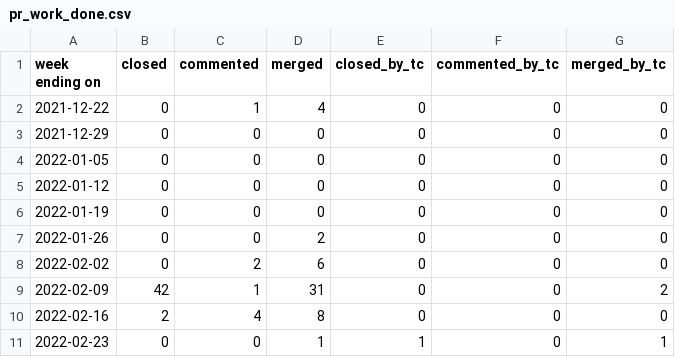
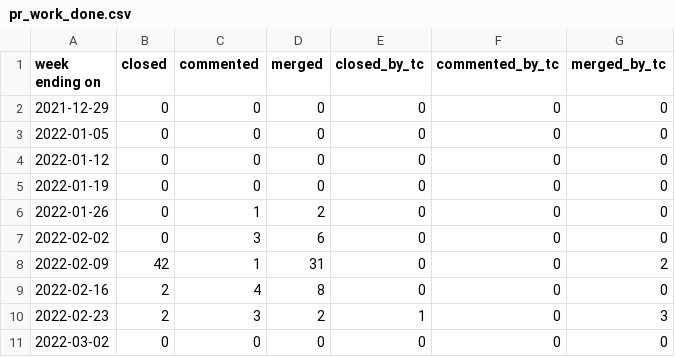
Before and after one commit to overlookinfra/community_management, a CSV file: docs/pr_work_done.csv, drawn as a sheet.

```diff
--- a/docs/pr_work_done.csv
+++ b/docs/pr_work_done.csv
@@ -1,3 +1,2 @@
 week ending on,closed,commented,merged,closed_by_tc,commented_by_tc,merged_by_tc
-2021-12-22,0,1,4,0,0,0
 2021-12-29,0,0,0,0,0,0
@@ -6,6 +5,7 @@ week ending on,closed,commented,merged,closed_by_tc,commented_by_tc,merged_by_tc
 2022-01-19,0,0,0,0,0,0
-2022-01-26,0,0,2,0,0,0
-2022-02-02,0,2,6,0,0,0
+2022-01-26,0,1,2,0,0,0
+2022-02-02,0,3,6,0,0,0
 2022-02-09,42,1,31,0,0,2
 2022-02-16,2,4,8,0,0,0
-2022-02-23,0,0,1,1,0,1
+2022-02-23,2,3,2,1,0,3
+2022-03-02,0,0,0,0,0,0
```
Also changed, not shown: created_per_day.csv, docs/created_per_day.csv, 21 other files.
